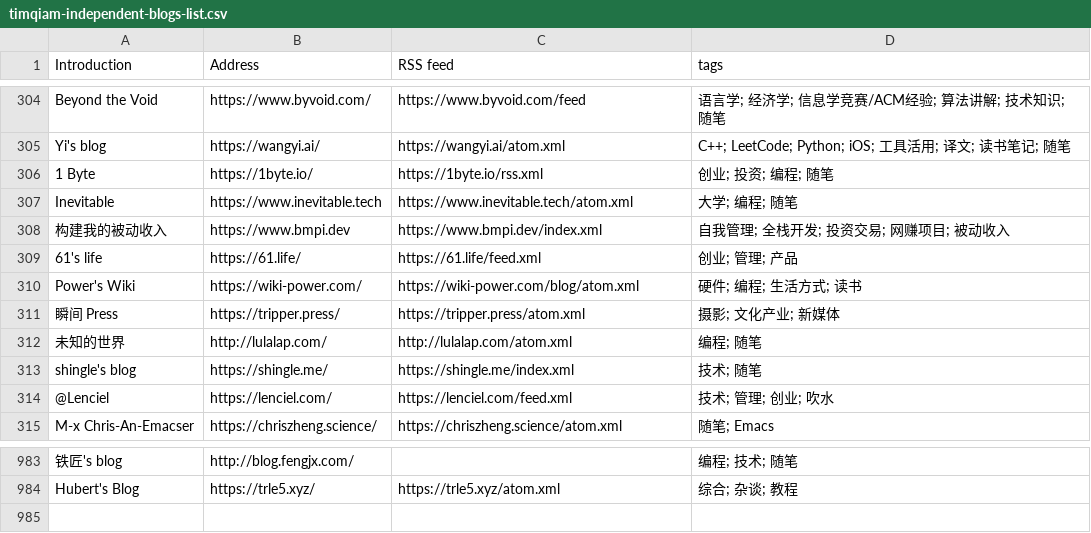
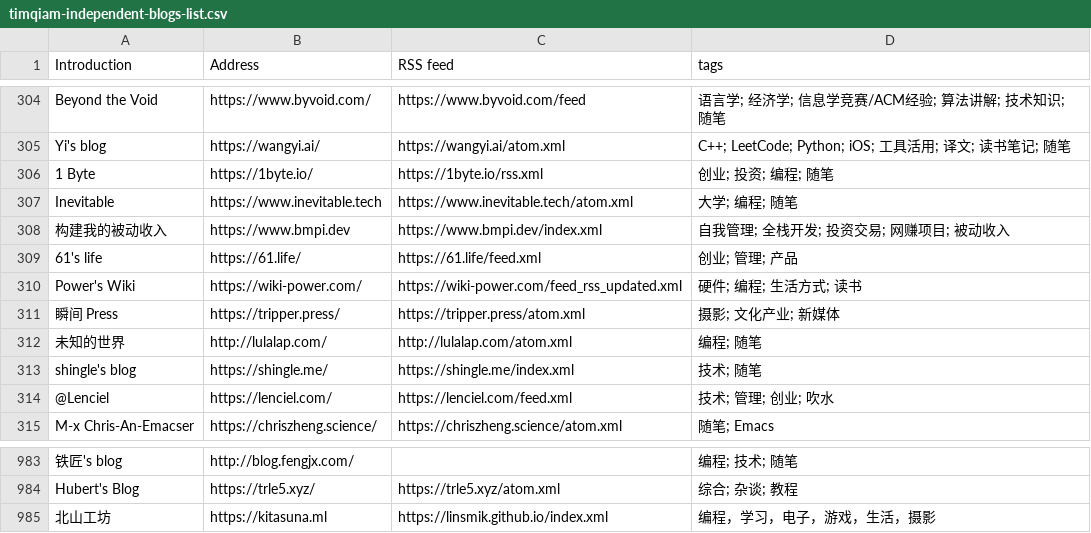
Before and after one commit to saveweb/rss-list-upstream, a CSV file: timqiam-independent-blogs-list.csv, drawn as a sheet; only a part is shown, gaps mark what is left out; the diff names each change by its address in the sheet, - before the commit and + after, or states it on an @@ line.

```diff
--- a/timqiam-independent-blogs-list.csv
+++ b/timqiam-independent-blogs-list.csv
-C310 (RSS feed): https://wiki-power.com/blog/atom.xml
+C310 (RSS feed): https://wiki-power.com/feed_rss_updated.xml
+row 985: 北山工坊 | https://kitasuna.ml | https://linsmik.github.io/index.xml | 编程，学习，电子，游戏，生活，摄影
```
Also changed, not shown: 1 other file.
